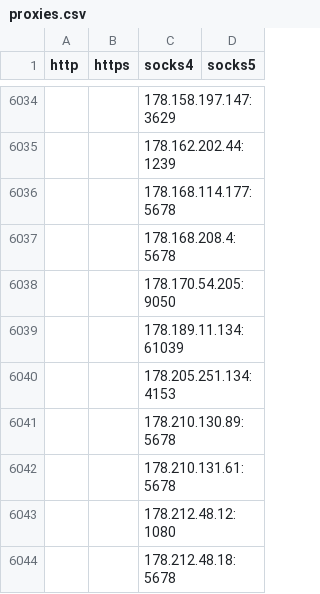
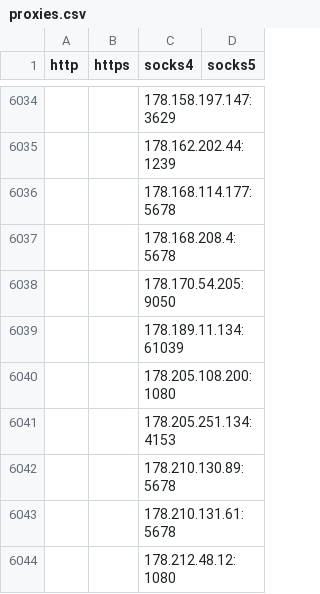
Before and after one commit to byte-capsule/proxy-list-2hour, a CSV file: archive/csv/proxies.csv, drawn as a sheet; only a part is shown, gaps mark what is left out; the shorter side is filled out with more unchanged rows; the diff names each change by its address in the sheet, - before the commit and + after, or states it on an @@ line.

```diff
--- a/archive/csv/proxies.csv
+++ b/archive/csv/proxies.csv
+row 6040:  |  | 178.205.108.200:1080
```
Also changed, not shown: 25 other files.
